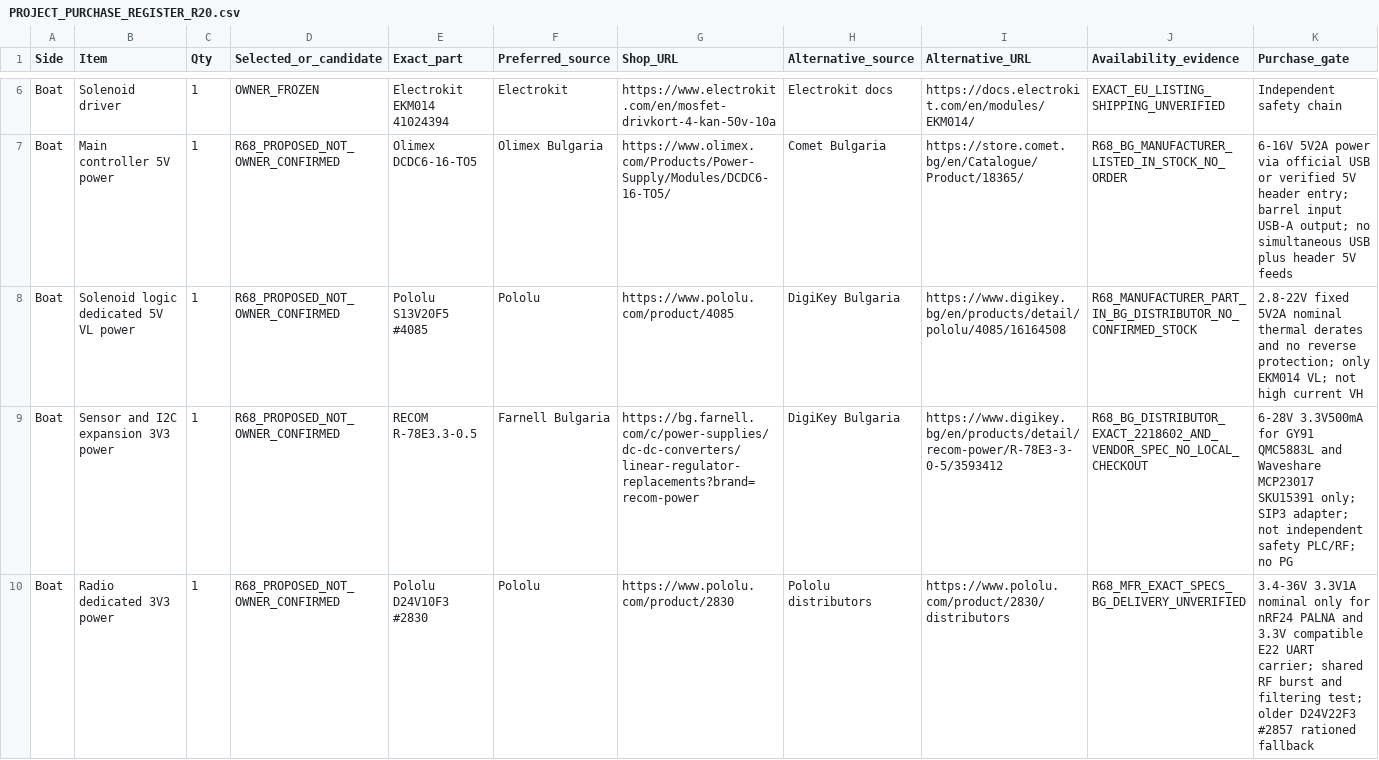
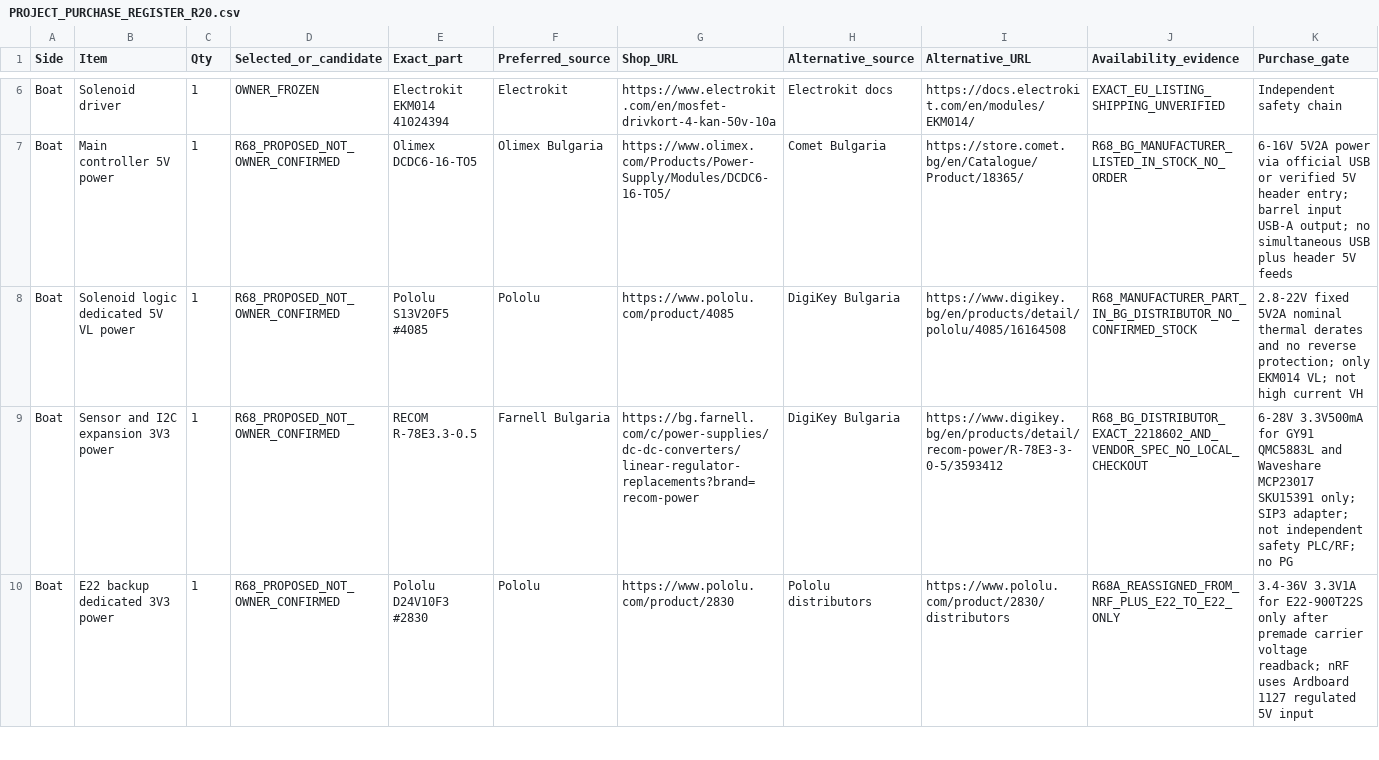
Before and after one commit to vankatad4-hue/BaitBoat-Update, a CSV file: docs/PROJECT_PURCHASE_REGISTER_R20.csv, drawn as a sheet; only a part is shown, gaps mark what is left out; the diff covers the shown part only.

Commit message:
purchase: record Ardboard article 1127 nRF LDO socket and reassign standalone radio 3V3 to E22

```diff
--- a/docs/PROJECT_PURCHASE_REGISTER_R20.csv
+++ b/docs/PROJECT_PURCHASE_REGISTER_R20.csv
@@ -9,2 +9,2 @@ Boat,Solenoid logic dedicated 5V VL power,1,R68_PROPOSED_NOT_OWNER_CONFIRMED,Pol
 Boat,Sensor and I2C expansion 3V3 power,1,R68_PROPOSED_NOT_OWNER_CONFIRMED,RECOM R-78E3.3-0.5,Farnell Bulgaria,https://bg.farnell.com/c/power-supplies/dc-dc-converters/linear-regulator-replacements?brand=recom-power,DigiKey Bulgaria,https://www.digikey.bg/en/products/detail/recom-power/R-78E3-3-0-5/3593412,R68_BG_DISTRIBUTOR_EXACT_2218602_AND_VENDOR_SPEC_NO_LOCAL_CHECKOUT,6-28V 3.3V500mA for GY91 QMC5883L and Waveshare MCP23017 SKU15391 only; SIP3 adapter; not independent safety PLC/RF; no PG
-Boat,Radio dedicated 3V3 power,1,R68_PROPOSED_NOT_OWNER_CONFIRMED,Pololu D24V10F3 #2830,Pololu,https://www.pololu.com/product/2830,Pololu distributors,https://www.pololu.com/product/2830/distributors,R68_MFR_EXACT_SPECS_BG_DELIVERY_UNVERIFIED,3.4-36V 3.3V1A nominal only for nRF24 PALNA and 3.3V compatible E22 UART carrier; shared RF burst and filtering test; older D24V22F3 #2857 rationed fallback
+Boat,E22 backup dedicated 3V3 power,1,R68_PROPOSED_NOT_OWNER_CONFIRMED,Pololu D24V10F3 #2830,Pololu,https://www.pololu.com/product/2830,Pololu distributors,https://www.pololu.com/product/2830/distributors,R68A_REASSIGNED_FROM_NRF_PLUS_E22_TO_E22_ONLY,3.4-36V 3.3V1A for E22-900T22S only after premade carrier voltage readback; nRF uses Ardboard 1127 regulated 5V input
```
Also changed, not shown: 1 added row elsewhere in this file.
